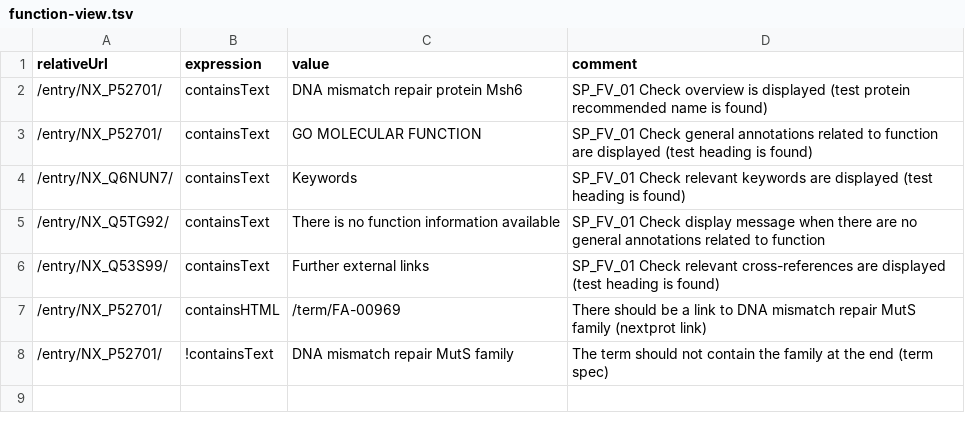
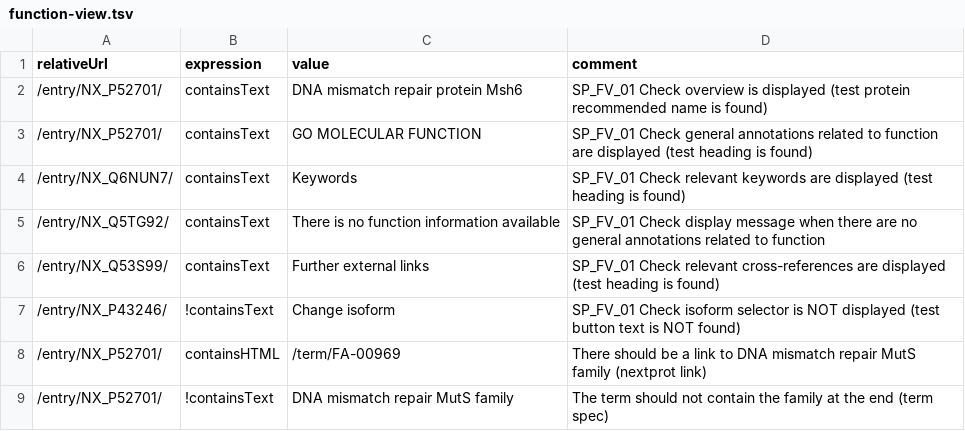
Before and after one commit to calipho-sib/nextprot-automated-qc, a TSV file: test-specs/function-view.tsv, drawn as a sheet; the diff names each change by its address in the sheet, - before the commit and + after, or states it on an @@ line.

Commit message:
Add test

```diff
--- a/test-specs/function-view.tsv
+++ b/test-specs/function-view.tsv
+row 7: /entry/NX_P43246/ | !containsText | Change isoform | SP_FV_01 Check isoform selector is NOT displayed (test button text is NOT found)
```
